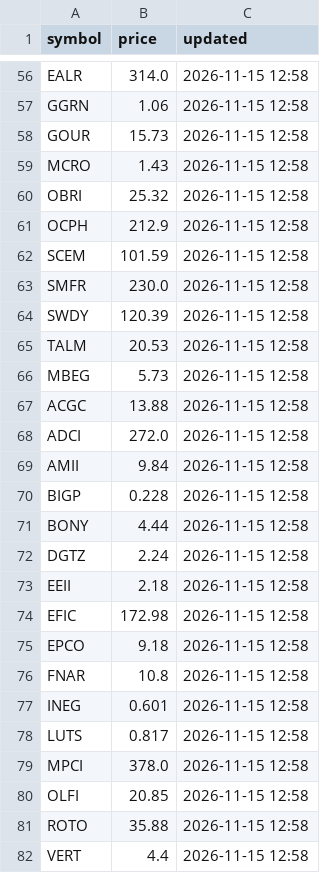
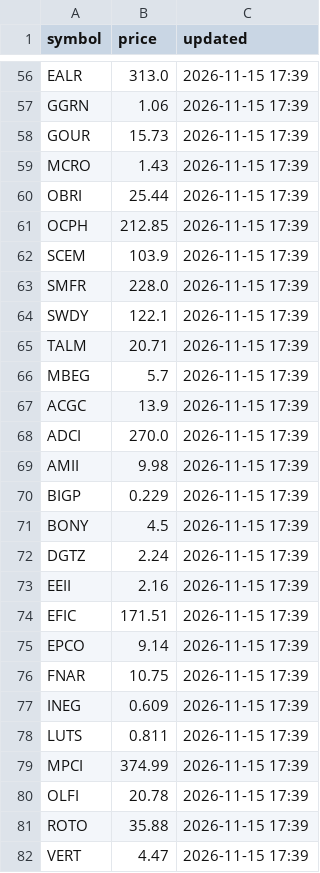
Before and after one commit to saiedabdelfatah90/egx-rsi-bot, a CSV file: prices.csv, drawn as a sheet; only a part is shown, gaps mark what is left out; the diff covers the shown part only; the diff names each change by its address in the sheet, - before the commit and + after, or states it on an @@ line.

```diff
--- a/prices.csv
+++ b/prices.csv
-B56 (price): 314.0
+B56 (price): 313.0
-C56:C82 (updated): 2026-11-15 12:58
+C56:C82 (updated): 2026-11-15 17:39
-B60 (price): 25.32
+B60 (price): 25.44
-B61 (price): 212.9
+B61 (price): 212.85
-B62 (price): 101.59
+B62 (price): 103.9
-B63 (price): 230.0
+B63 (price): 228.0
-B64 (price): 120.39
+B64 (price): 122.1
-B65 (price): 20.53
+B65 (price): 20.71
-B66 (price): 5.73
+B66 (price): 5.7
-B67 (price): 13.88
+B67 (price): 13.9
-B68 (price): 272.0
+B68 (price): 270.0
-B69 (price): 9.84
+B69 (price): 9.98
-B70 (price): 0.228
+B70 (price): 0.229
-B71 (price): 4.44
+B71 (price): 4.5
-B73 (price): 2.18
+B73 (price): 2.16
-B74 (price): 172.98
+B74 (price): 171.51
-B75 (price): 9.18
+B75 (price): 9.14
-B76 (price): 10.8
+B76 (price): 10.75
-B77 (price): 0.601
+B77 (price): 0.609
-B78 (price): 0.817
+B78 (price): 0.811
-B79 (price): 378.0
+B79 (price): 374.99
-B80 (price): 20.85
+B80 (price): 20.78
-B82 (price): 4.4
+B82 (price): 4.47
```
Also changed, not shown: 104 edited cells elsewhere in this file, 4 other files.
